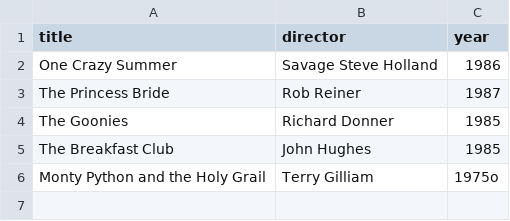
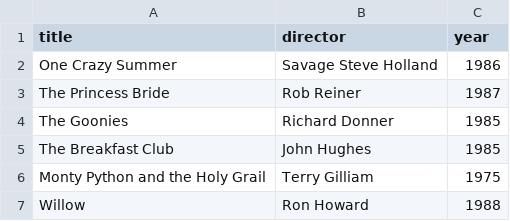
Before and after one commit to Spectre3xb/webflyx, a CSV file: classics.csv, drawn as a sheet.

Commit message:
J: update classics.csv

```diff
--- a/classics.csv
+++ b/classics.csv
@@ -5,2 +5,3 @@ The Goonies, Richard Donner, 1985
 The Breakfast Club, John Hughes, 1985
-Monty Python and the Holy Grail, Terry Gilliam, 1975o
+Monty Python and the Holy Grail, Terry Gilliam, 1975
+Willow, Ron Howard, 1988
```
